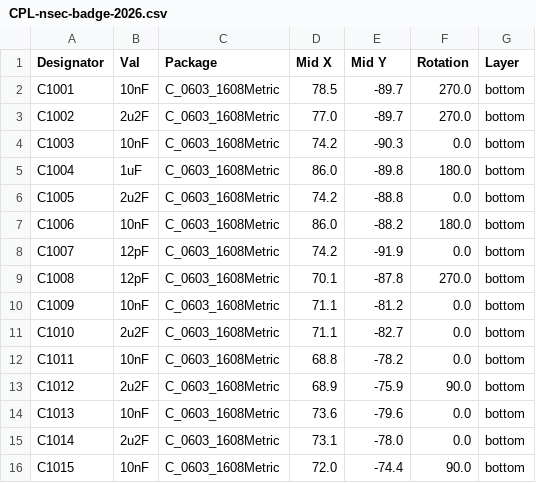
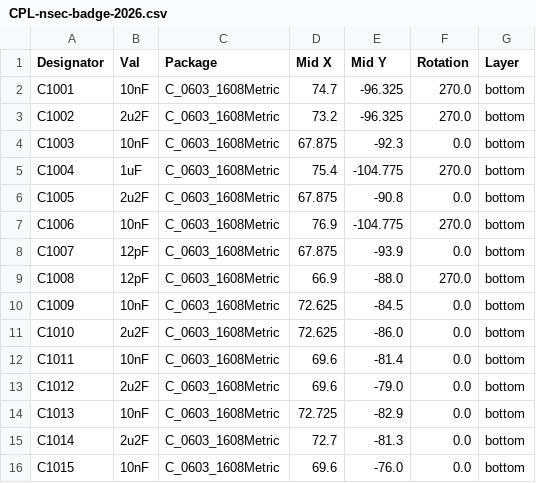
Before and after one commit to nsec/badge-2026, a CSV file: hardware/badge/jlcpcb/production_files/CPL-nsec-badge-2026.csv, drawn as a sheet; only a part is shown; the diff covers the shown part only.

```diff
--- a/hardware/badge/jlcpcb/production_files/CPL-nsec-badge-2026.csv
+++ b/hardware/badge/jlcpcb/production_files/CPL-nsec-badge-2026.csv
@@ -1,16 +1,16 @@
 Designator,Val,Package,Mid X,Mid Y,Rotation,Layer
-C1001,10nF,C_0603_1608Metric,78.5,-89.7,270.0,bottom
-C1002,2u2F,C_0603_1608Metric,77.0,-89.7,270.0,bottom
-C1003,10nF,C_0603_1608Metric,74.2,-90.3,0.0,bottom
-C1004,1uF,C_0603_1608Metric,86.0,-89.8,180.0,bottom
-C1005,2u2F,C_0603_1608Metric,74.2,-88.8,0.0,bottom
-C1006,10nF,C_0603_1608Metric,86.0,-88.2,180.0,bottom
-C1007,12pF,C_0603_1608Metric,74.2,-91.9,0.0,bottom
-C1008,12pF,C_0603_1608Metric,70.1,-87.8,270.0,bottom
-C1009,10nF,C_0603_1608Metric,71.1,-81.2,0.0,bottom
-C1010,2u2F,C_0603_1608Metric,71.1,-82.7,0.0,bottom
-C1011,10nF,C_0603_1608Metric,68.8,-78.2,0.0,bottom
-C1012,2u2F,C_0603_1608Metric,68.9,-75.9,90.0,bottom
-C1013,10nF,C_0603_1608Metric,73.6,-79.6,0.0,bottom
-C1014,2u2F,C_0603_1608Metric,73.1,-78.0,0.0,bottom
-C1015,10nF,C_0603_1608Metric,72.0,-74.4,90.0,bottom
+C1001,10nF,C_0603_1608Metric,74.7,-96.325,270.0,bottom
+C1002,2u2F,C_0603_1608Metric,73.2,-96.325,270.0,bottom
+C1003,10nF,C_0603_1608Metric,67.875,-92.3,0.0,bottom
+C1004,1uF,C_0603_1608Metric,75.4,-104.775,270.0,bottom
+C1005,2u2F,C_0603_1608Metric,67.875,-90.8,0.0,bottom
+C1006,10nF,C_0603_1608Metric,76.9,-104.775,270.0,bottom
+C1007,12pF,C_0603_1608Metric,67.875,-93.9,0.0,bottom
+C1008,12pF,C_0603_1608Metric,66.9,-88.0,270.0,bottom
+C1009,10nF,C_0603_1608Metric,72.625,-84.5,0.0,bottom
+C1010,2u2F,C_0603_1608Metric,72.625,-86.0,0.0,bottom
+C1011,10nF,C_0603_1608Metric,69.6,-81.4,0.0,bottom
+C1012,2u2F,C_0603_1608Metric,69.6,-79.0,0.0,bottom
+C1013,10nF,C_0603_1608Metric,72.725,-82.9,0.0,bottom
+C1014,2u2F,C_0603_1608Metric,72.7,-81.3,0.0,bottom
+C1015,10nF,C_0603_1608Metric,69.6,-76.0,0.0,bottom
```
Also changed, not shown: 150 edited cells elsewhere in this file, hardware/badge/panel/jlcpcb/production_files/BOM-nsec-badge-2026-panel.csv, 34 other files.
